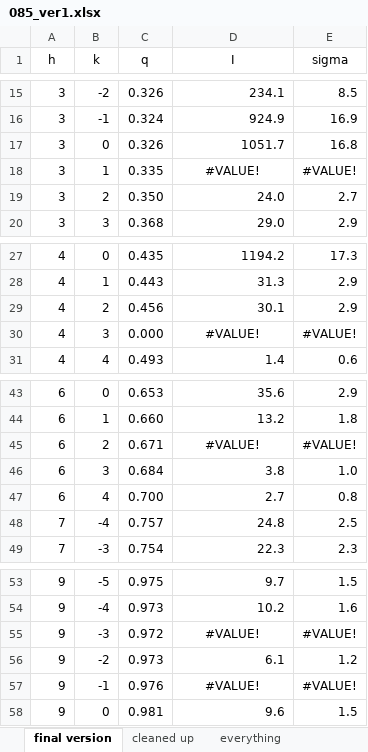
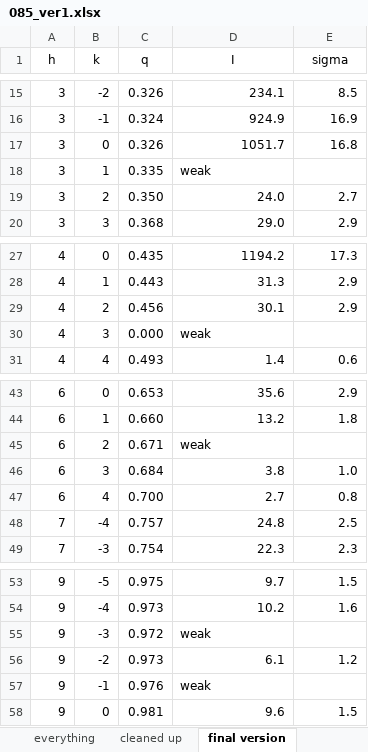
Before and after one commit to kakabori/thesis, an Excel workbook: ripple/chess13a_analysis/085_ver1.xlsx, sheet final version, drawn as a sheet; only a part is shown, gaps mark what is left out; values as stored, in another font and other column widths than the file's, no borders; the diff names each change by its address in the sheet, - before the commit and + after, or states it on an @@ line.

```diff
--- a/ripple/chess13a_analysis/085_ver1.xlsx (sheet final version)
+++ b/ripple/chess13a_analysis/085_ver1.xlsx (sheet final version)
@@ sheet tab order changed: everything | cleaned up | final version @@
-D18 (I): #VALUE!
+D18 (I): weak
-D18 alignment: center
+D18 alignment: left
-E18 (sigma): #VALUE!
+E18 (sigma): (empty)
-D30 (I): #VALUE!
+D30 (I): weak
-D30 alignment: center
+D30 alignment: left
-E30 (sigma): #VALUE!
+E30 (sigma): (empty)
-D45 (I): #VALUE!
+D45 (I): weak
-D45 alignment: center
+D45 alignment: left
-E45 (sigma): #VALUE!
+E45 (sigma): (empty)
-D55 (I): #VALUE!
+D55 (I): weak
-D55 alignment: center
+D55 alignment: left
-E55 (sigma): #VALUE!
+E55 (sigma): (empty)
-D57 (I): #VALUE!
+D57 (I): weak
-D57 alignment: center
+D57 alignment: left
-E57 (sigma): #VALUE!
+E57 (sigma): (empty)
```
Also changed, not shown: sheet cleaned up, sheet everything, formulas that keep their value, 13 other files.
